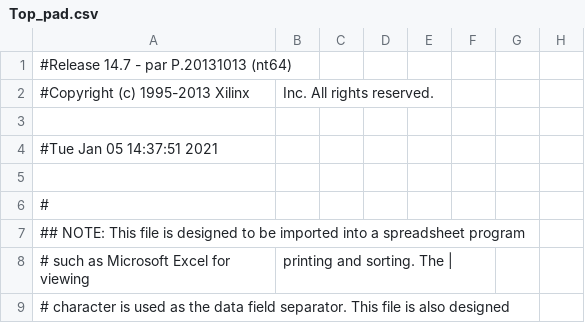
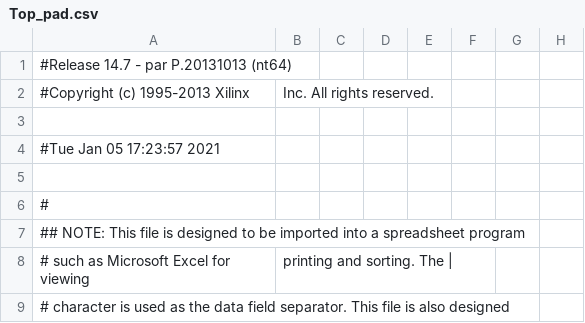
Before and after one commit to CherylQL/PACMAN_Repo, a CSV file: ise/Top_pad.csv, drawn as a sheet; only a part is shown; the diff names each change by its address in the sheet, - before the commit and + after, or states it on an @@ line.

```diff
--- a/ise/Top_pad.csv
+++ b/ise/Top_pad.csv
-A4: #Tue Jan 05 14:37:51 2021
+A4: #Tue Jan 05 17:23:57 2021
```
Also changed, not shown: 48 other files.
